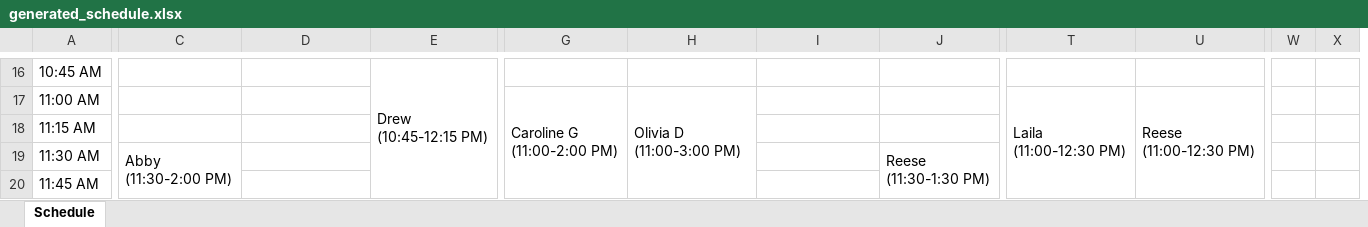
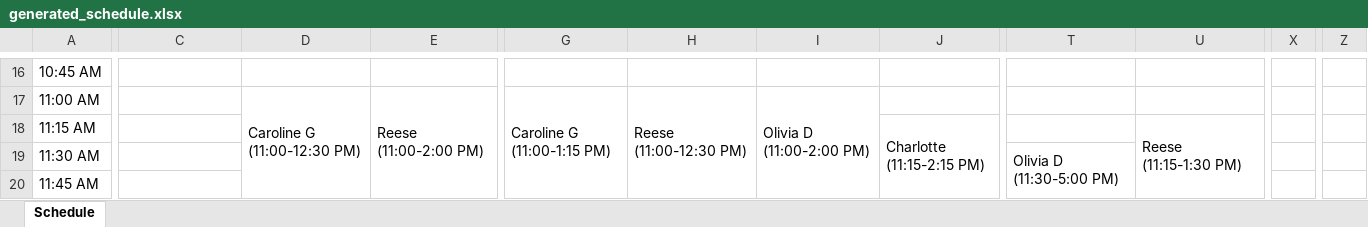
Before and after one commit to DaltonRFM/WelcomeDeskScheduleMaker, an Excel workbook: data/generated_schedule.xlsx, sheet Schedule, drawn as a sheet; only a part is shown, gaps mark what is left out; values as stored, in another font and other column widths than the file's, no cell formats; removed rows and columns are numbered as before the commit, all else as after; ↵ is a line break in a cell; the diff covers the shown part only; the diff names each change by its address in the sheet, - before the commit and + after, or states it on an @@ line.

```diff
--- a/data/generated_schedule.xlsx (sheet Schedule)
+++ b/data/generated_schedule.xlsx (sheet Schedule)
-column W, empty
-column X, empty
+column X, empty
+column Z, empty
-E16: Drew ↵ (10:45-12:15 PM)
+E16: (empty)
-E16:E21 merged
-D17: (empty)
+D17: Caroline G ↵ (11:00-12:30 PM)
+D17:D22 merged
-E17: (empty)
+E17: Reese ↵ (11:00-2:00 PM)
+E17:E28 merged
-G17: Caroline G ↵ (11:00-2:00 PM)
+G17: Caroline G ↵ (11:00-1:15 PM)
-G17:G28 merged
+G17:G25 merged
-H17: Olivia D ↵ (11:00-3:00 PM)
+H17: Reese ↵ (11:00-12:30 PM)
-H17:H32 merged
+H17:H22 merged
-I17: (empty)
+I17: Olivia D ↵ (11:00-2:00 PM)
+I17:I28 merged
-T17: Laila ↵ (11:00-12:30 PM)
+T17: (empty)
-T17:T22 merged
-U17: Reese ↵ (11:00-12:30 PM)
+U17: (empty)
-U17:U22 merged
-J18: (empty)
+J18: Charlotte ↵ (11:15-2:15 PM)
+J18:J29 merged
-U18: (empty)
+U18: Reese ↵ (11:15-1:30 PM)
+U18:U26 merged
-C19: Abby ↵ (11:30-2:00 PM)
+C19: (empty)
-C19:C28 merged
-J19: Reese ↵ (11:30-1:30 PM)
+J19: (empty)
-J19:J26 merged
-T19: (empty)
+T19: Olivia D ↵ (11:30-5:00 PM)
+T19:T40 merged
```
Also changed, not shown: 151 edited cells and merged cells elsewhere in this sheet, cell formats, 3 other files.
